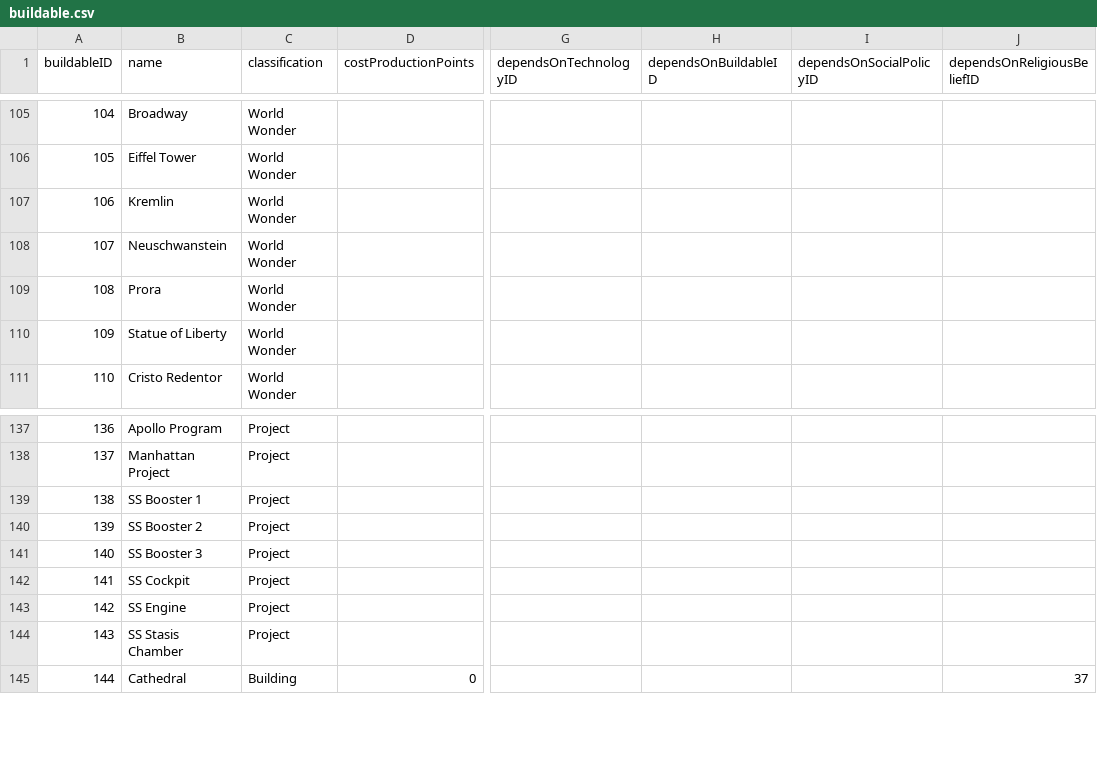
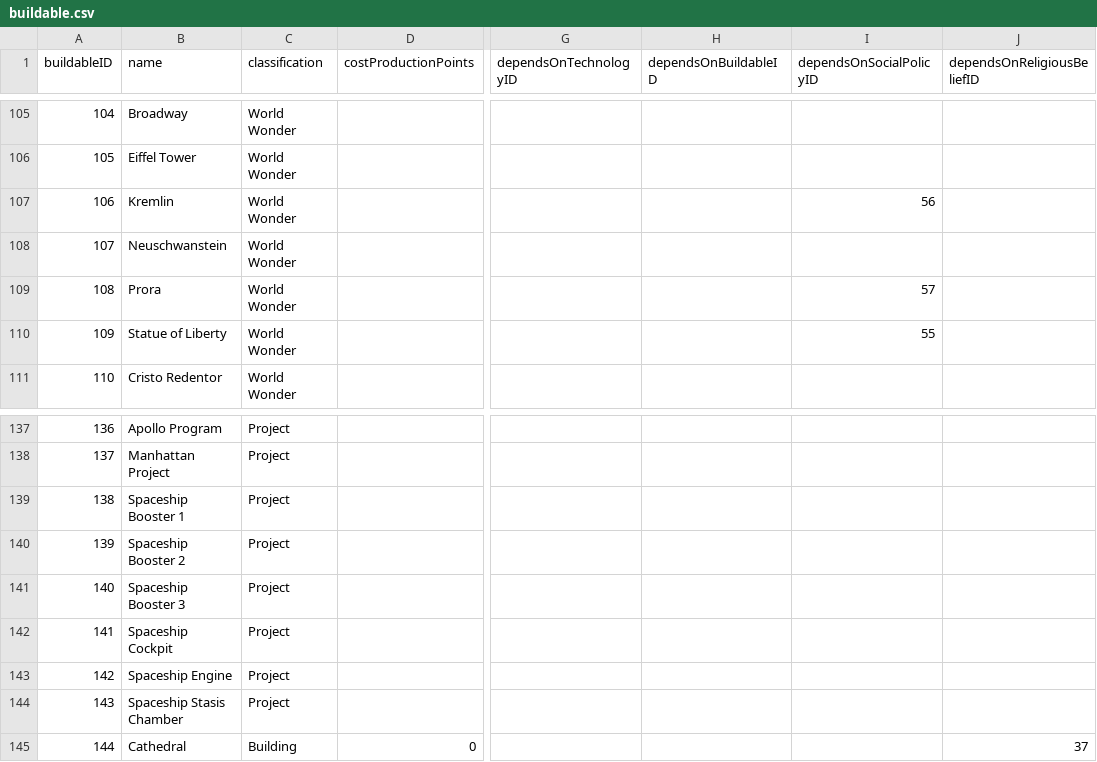
Before and after one commit to djarratt/civilization-data-science, a CSV file: data/raw/buildable.csv, drawn as a sheet; only a part is shown, gaps mark what is left out; the diff names each change by its address in the sheet, - before the commit and + after, or states it on an @@ line.

```diff
--- a/data/raw/buildable.csv
+++ b/data/raw/buildable.csv
-I107 (dependsOnSocialPolicyID): (empty)
+I107 (dependsOnSocialPolicyID): 56
-I109 (dependsOnSocialPolicyID): (empty)
+I109 (dependsOnSocialPolicyID): 57
-I110 (dependsOnSocialPolicyID): (empty)
+I110 (dependsOnSocialPolicyID): 55
-B139 (name): SS Booster 1
+B139 (name): Spaceship Booster 1
-B140 (name): SS Booster 2
+B140 (name): Spaceship Booster 2
-B141 (name): SS Booster 3
+B141 (name): Spaceship Booster 3
-B142 (name): SS Cockpit
+B142 (name): Spaceship Cockpit
-B143 (name): SS Engine
+B143 (name): Spaceship Engine
-B144 (name): SS Stasis Chamber
+B144 (name): Spaceship Stasis Chamber
```
Also changed, not shown: data/raw/socialPolicy.csv, data/raw/socialPolicyDependency.csv, 1 other file.
